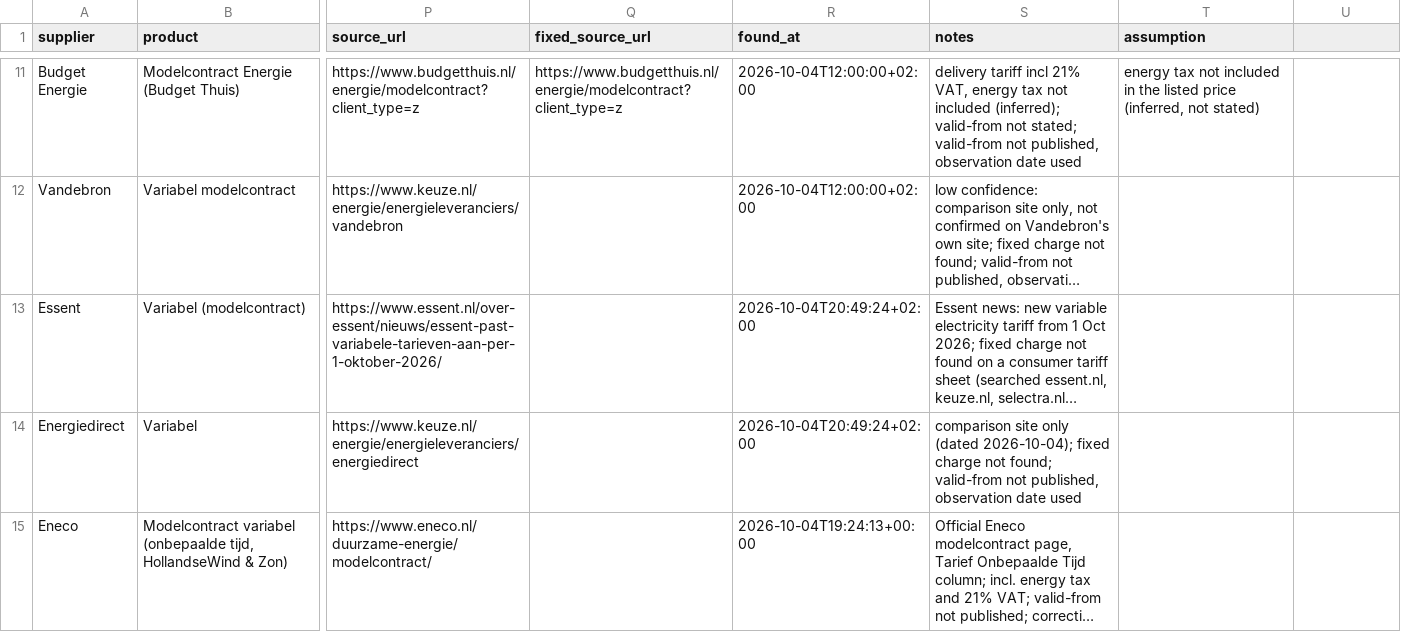
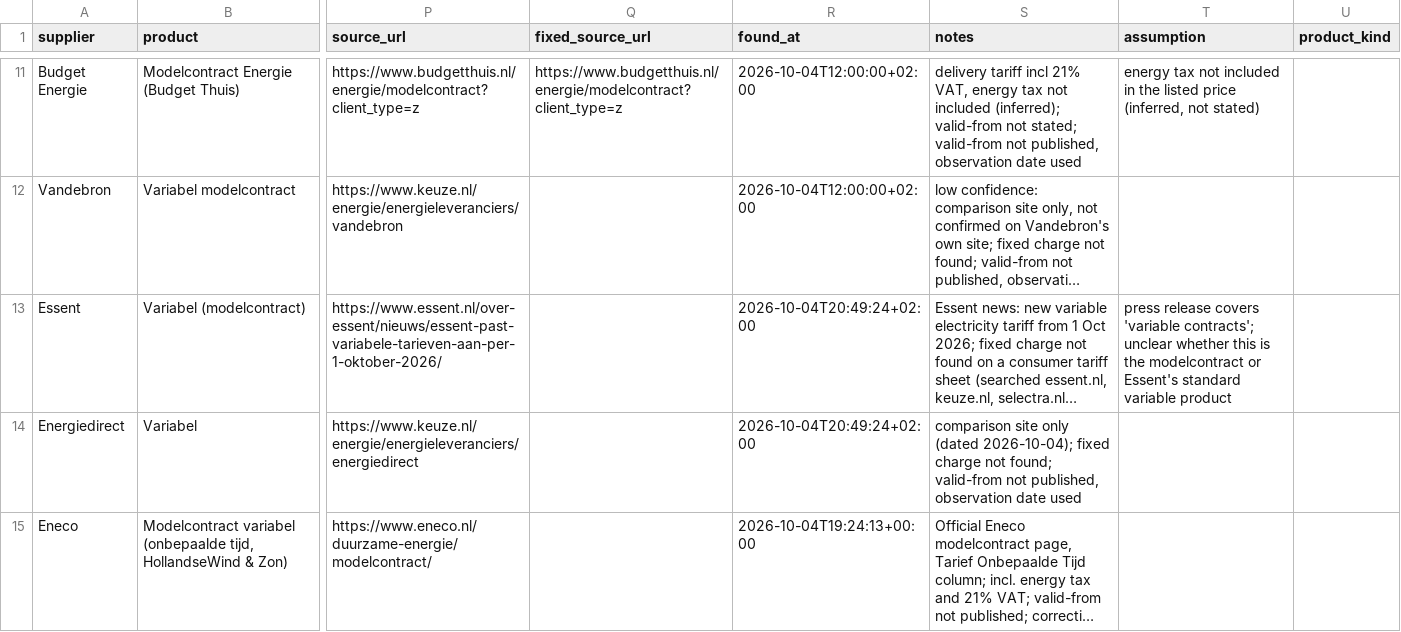
Before and after one commit to TurquoiseStrike/wolfheze-energy, a CSV file: data/tariffs.csv, drawn as a sheet; only a part is shown, gaps mark what is left out; long unchanged cells end in …; the diff names each change by its address in the sheet, - before the commit and + after, or states it on an @@ line.

Commit message:
Agent: document routes for blocked suppliers, product_kind (modelcontract vs standard), Essent ambiguity flagged

```diff
--- a/data/tariffs.csv
+++ b/data/tariffs.csv
-U1: (empty)
+U1: product_kind
-T13 (assumption): (empty)
+T13 (assumption): press release covers 'variable contracts'; unclear whether this is the modelcontract or Essent's standard variable product
```
Also changed, not shown: 3 other files.
